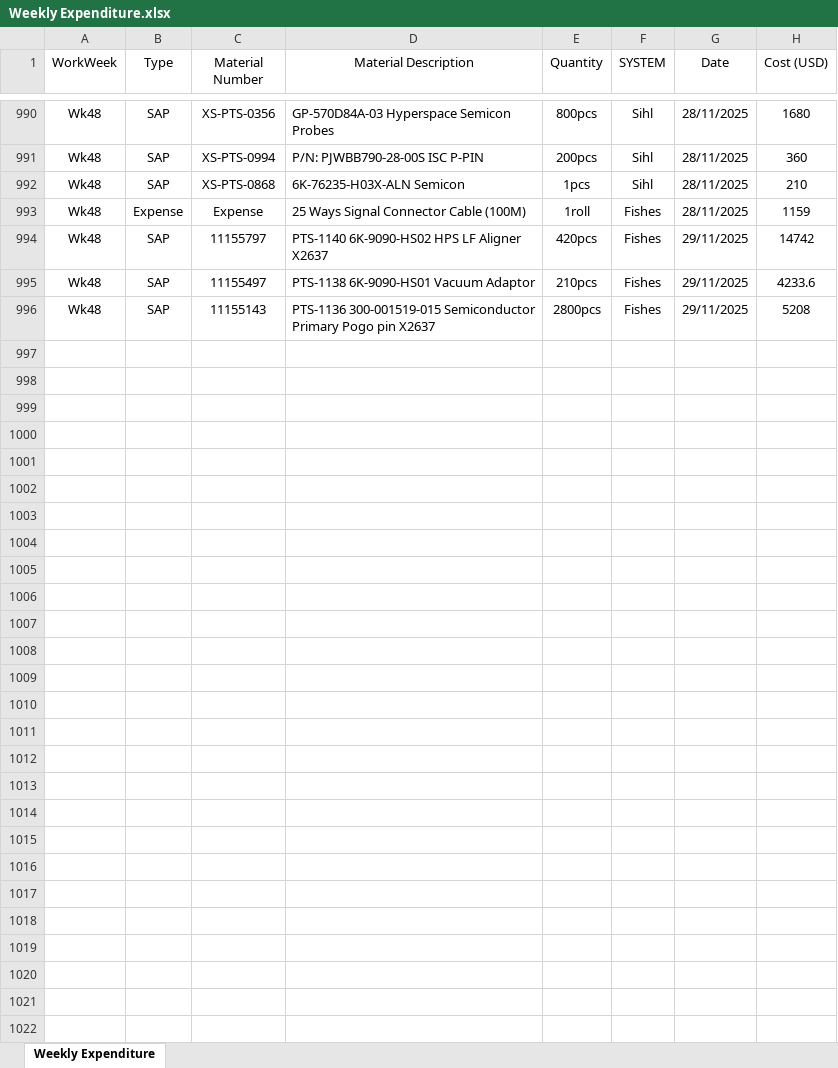
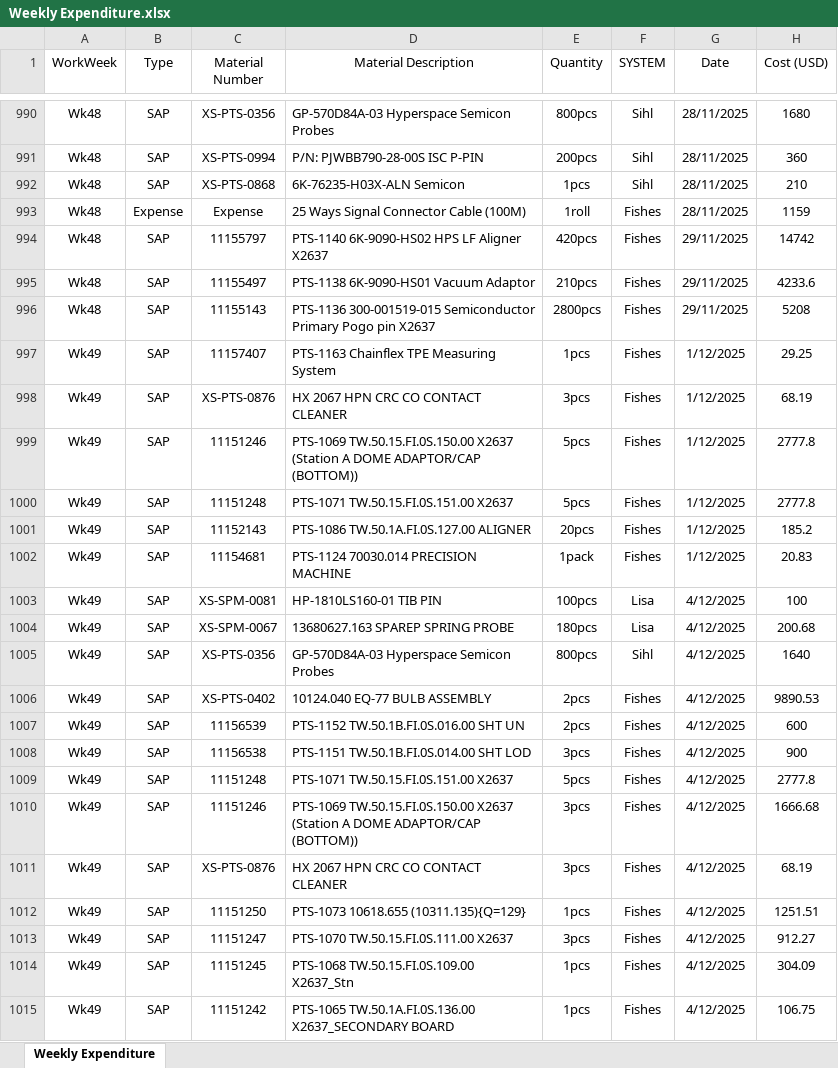
Before and after one commit to azhararkam/weekly-dashboard, an Excel workbook: Weekly Expenditure.xlsx, sheet Weekly Expenditure, drawn as a sheet; only a part is shown, gaps mark what is left out; values as stored, in another font and other column widths than the file's, no borders; the diff covers the shown part only; the diff names each change by its address in the sheet, - before the commit and + after, or states it on an @@ line.

Commit message:
≡ƒôè Weekly data update

```diff
--- a/Weekly Expenditure.xlsx (sheet Weekly Expenditure)
+++ b/Weekly Expenditure.xlsx (sheet Weekly Expenditure)
+row 997: Wk49 | SAP | 11157407 | PTS-1163 Chainflex TPE Measuring System | 1pcs | Fishes | 1/12/2025 | 29.25
+row 998: Wk49 | SAP | XS-PTS-0876 | HX 2067 HPN CRC CO CONTACT CLEANER | 3pcs | Fishes | 1/12/2025 | 68.19
+row 999: Wk49 | SAP | 11151246 | PTS-1069 TW.50.15.FI.0S.150.00 X2637 (Station A DOME ADAPTOR/CAP (BOTTOM)) | 5pcs | Fishes | 1/12/2025 | 2777.8
+row 1000: Wk49 | SAP | 11151248 | PTS-1071 TW.50.15.FI.0S.151.00 X2637 | 5pcs | Fishes | 1/12/2025 | 2777.8
+row 1001: Wk49 | SAP | 11152143 | PTS-1086 TW.50.1A.FI.0S.127.00 ALIGNER | 20pcs | Fishes | 1/12/2025 | 185.2
+row 1002: Wk49 | SAP | 11154681 | PTS-1124 70030.014 PRECISION MACHINE | 1pack | Fishes | 1/12/2025 | 20.83
+row 1003: Wk49 | SAP | XS-SPM-0081 | HP-1810LS160-01 TIB PIN | 100pcs | Lisa | 4/12/2025 | 100
+row 1004: Wk49 | SAP | XS-SPM-0067 | 13680627.163 SPAREP SPRING PROBE | 180pcs | Lisa | 4/12/2025 | 200.68
+row 1005: Wk49 | SAP | XS-PTS-0356 | GP-570D84A-03 Hyperspace Semicon Probes | 800pcs | Sihl | 4/12/2025 | 1640
+row 1006: Wk49 | SAP | XS-PTS-0402 | 10124.040 EQ-77 BULB ASSEMBLY | 2pcs | Fishes | 4/12/2025 | 9890.53
+row 1007: Wk49 | SAP | 11156539 | PTS-1152 TW.50.1B.FI.0S.016.00 SHT UN | 2pcs | Fishes | 4/12/2025 | 600
+row 1008: Wk49 | SAP | 11156538 | PTS-1151 TW.50.1B.FI.0S.014.00 SHT LOD | 3pcs | Fishes | 4/12/2025 | 900
+row 1009: Wk49 | SAP | 11151248 | PTS-1071 TW.50.15.FI.0S.151.00 X2637 | 5pcs | Fishes | 4/12/2025 | 2777.8
+row 1010: Wk49 | SAP | 11151246 | PTS-1069 TW.50.15.FI.0S.150.00 X2637 (Station A DOME ADAPTOR/CAP (BOTTOM)) | 3pcs | Fishes | 4/12/2025 | 1666.68
+row 1011: Wk49 | SAP | XS-PTS-0876 | HX 2067 HPN CRC CO CONTACT CLEANER | 3pcs | Fishes | 4/12/2025 | 68.19
+row 1012: Wk49 | SAP | 11151250 | PTS-1073 10618.655 (10311.135){Q=129} | 1pcs | Fishes | 4/12/2025 | 1251.51
+row 1013: Wk49 | SAP | 11151247 | PTS-1070 TW.50.15.FI.0S.111.00 X2637 | 3pcs | Fishes | 4/12/2025 | 912.27
+row 1014: Wk49 | SAP | 11151245 | PTS-1068 TW.50.15.FI.0S.109.00 X2637_Stn | 1pcs | Fishes | 4/12/2025 | 304.09
+row 1015: Wk49 | SAP | 11151242 | PTS-1065 TW.50.1A.FI.0S.136.00 X2637_SECONDARY BOARD | 1pcs | Fishes | 4/12/2025 | 106.75
```
Also changed, not shown: 17 added rows elsewhere in this sheet.
